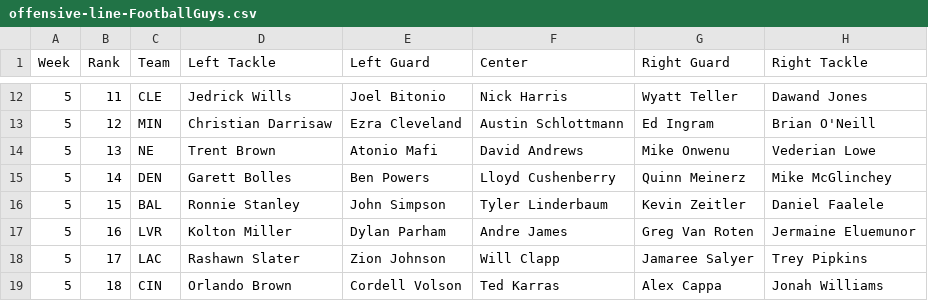
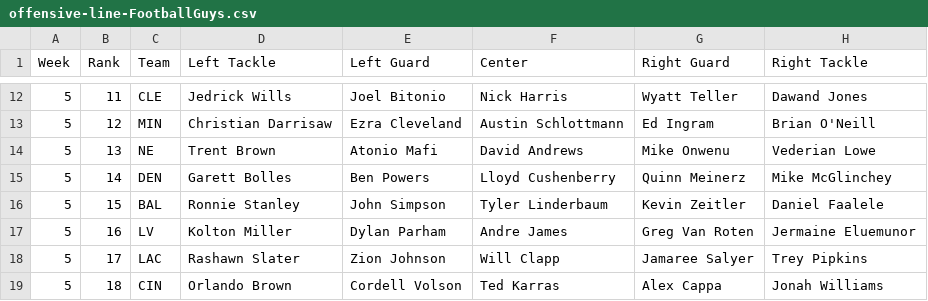
Before and after one commit to kbw612/Fantasy, a CSV file: NFL/2023/offensive-line-FootballGuys.csv, drawn as a sheet; only a part is shown, gaps mark what is left out.

Commit message:
Update offensive-line-FootballGuys.csv

```diff
--- a/NFL/2023/offensive-line-FootballGuys.csv
+++ b/NFL/2023/offensive-line-FootballGuys.csv
@@ -16,3 +16,3 @@ Week,Rank,Team,Left Tackle,Left Guard,Center,Right Guard,Right Tackle
 5,15,BAL,Ronnie Stanley,John Simpson,Tyler Linderbaum,Kevin Zeitler,Daniel Faalele
-5,16,LVR,Kolton Miller,Dylan Parham,Andre James,Greg Van Roten,Jermaine Eluemunor
+5,16,LV,Kolton Miller,Dylan Parham,Andre James,Greg Van Roten,Jermaine Eluemunor
 5,17,LAC,Rashawn Slater,Zion Johnson,Will Clapp,Jamaree Salyer,Trey Pipkins
```
